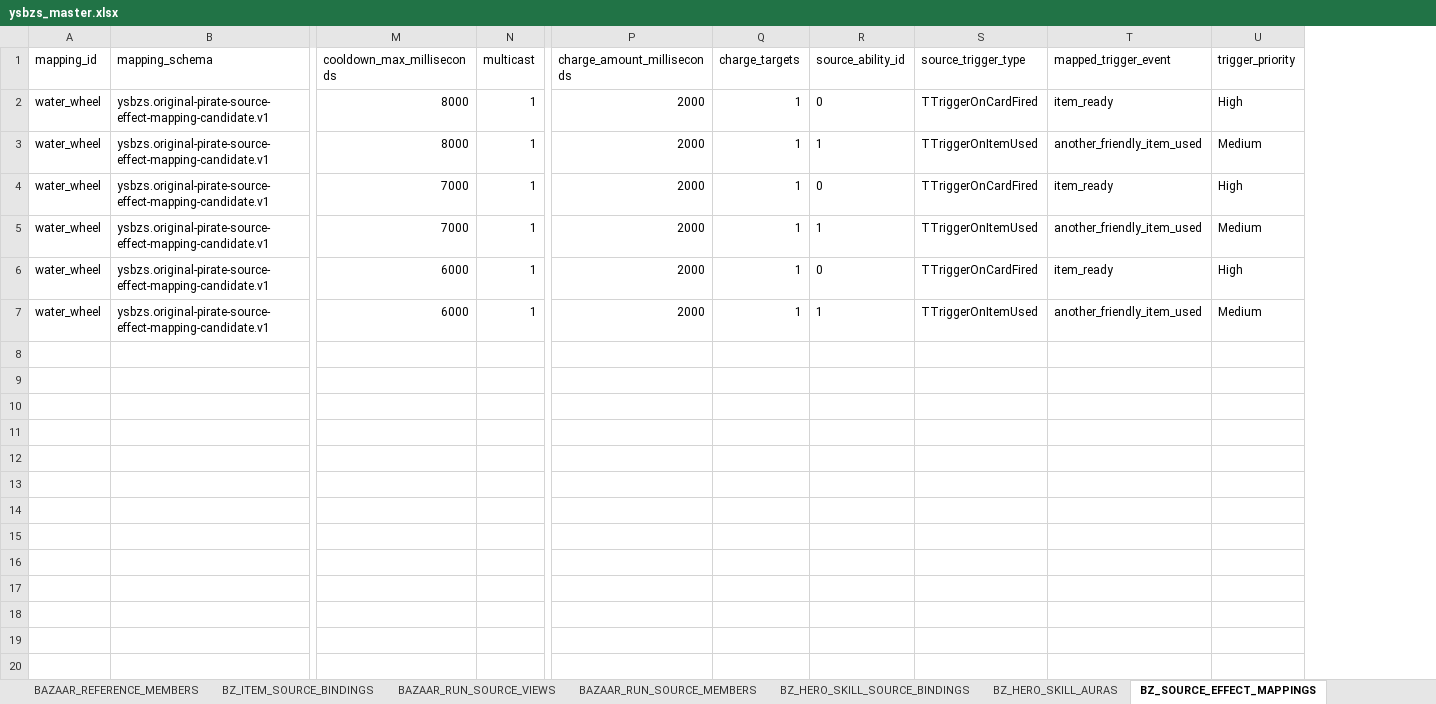
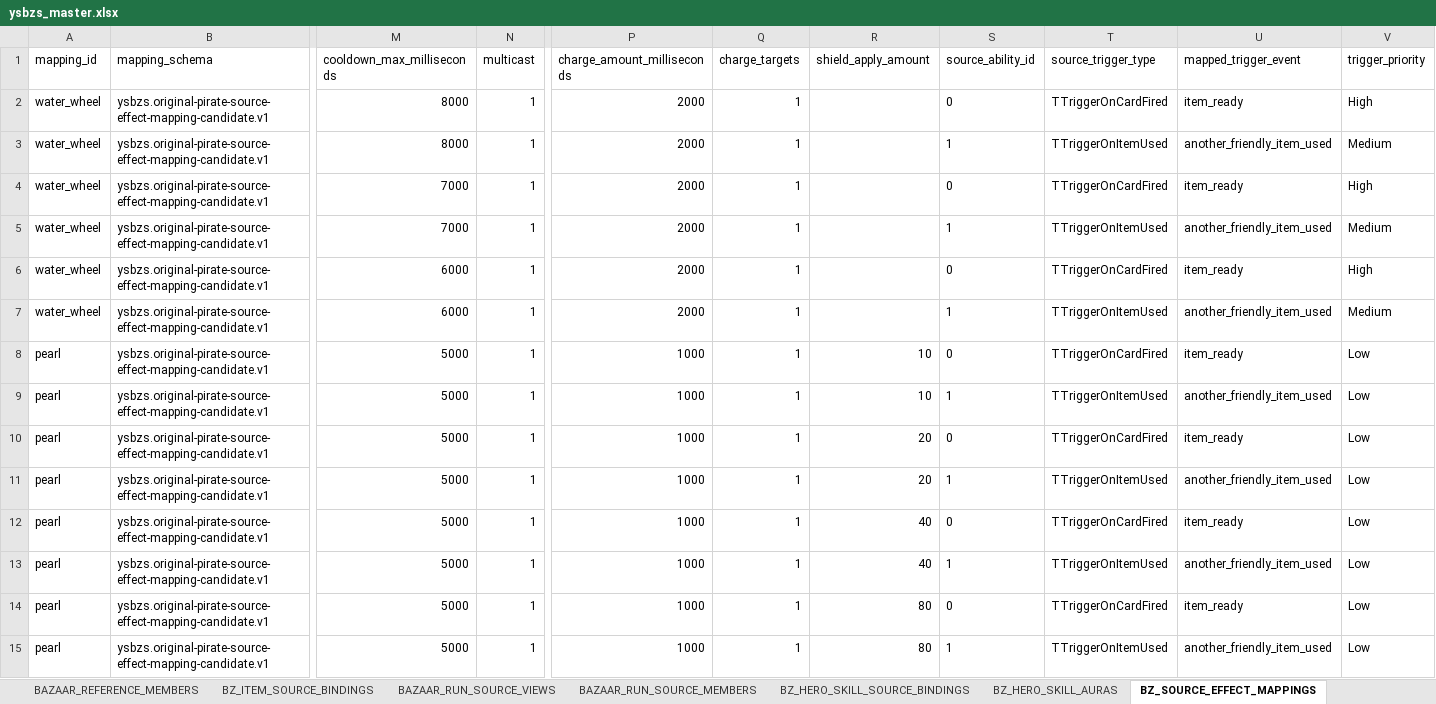
Before and after one commit to jyf0330/ysbzs, an Excel workbook: xlsx/ysbzs_master.xlsx, sheet BZ_SOURCE_EFFECT_MAPPINGS, drawn as a sheet; only a part is shown, gaps mark what is left out; values as stored, in another font and other column widths than the file's, no borders; rows hold the shown columns only; the diff names each change by its address in the sheet, - before the commit and + after, or states it on an @@ line.

Commit message:
feat(original-pirate): add Pearl formal reference data

```diff
--- a/xlsx/ysbzs_master.xlsx (sheet BZ_SOURCE_EFFECT_MAPPINGS)
+++ b/xlsx/ysbzs_master.xlsx (sheet BZ_SOURCE_EFFECT_MAPPINGS)
+column R (shield_apply_amount), empty
+row 8: pearl | ysbzs.original-pirate-source-effect-mapping-candidate.v1 | 5000 | 1 | 1000 | 1 | 10 | 0 | TTriggerOnCardFired | item_ready | Low
+row 9: pearl | ysbzs.original-pirate-source-effect-mapping-candidate.v1 | 5000 | 1 | 1000 | 1 | 10 | 1 | TTriggerOnItemUsed | another_friendly_item_used | Low
+row 10: pearl | ysbzs.original-pirate-source-effect-mapping-candidate.v1 | 5000 | 1 | 1000 | 1 | 20 | 0 | TTriggerOnCardFired | item_ready | Low
+row 11: pearl | ysbzs.original-pirate-source-effect-mapping-candidate.v1 | 5000 | 1 | 1000 | 1 | 20 | 1 | TTriggerOnItemUsed | another_friendly_item_used | Low
+row 12: pearl | ysbzs.original-pirate-source-effect-mapping-candidate.v1 | 5000 | 1 | 1000 | 1 | 40 | 0 | TTriggerOnCardFired | item_ready | Low
+row 13: pearl | ysbzs.original-pirate-source-effect-mapping-candidate.v1 | 5000 | 1 | 1000 | 1 | 40 | 1 | TTriggerOnItemUsed | another_friendly_item_used | Low
+row 14: pearl | ysbzs.original-pirate-source-effect-mapping-candidate.v1 | 5000 | 1 | 1000 | 1 | 80 | 0 | TTriggerOnCardFired | item_ready | Low
+row 15: pearl | ysbzs.original-pirate-source-effect-mapping-candidate.v1 | 5000 | 1 | 1000 | 1 | 80 | 1 | TTriggerOnItemUsed | another_friendly_item_used | Low
```
Also changed, not shown: sheet BZ_ITEM_SOURCE_BINDINGS, sheet BZ_ITEM_EFFECTS, sheet BZ_ITEMS, sheet BZ_GAMEPLAY, sheet BZ_GHOST_SNAPSHOTS, sheet BZ_ITEM_SKILLS, 2 more sheets, 17 other files.
